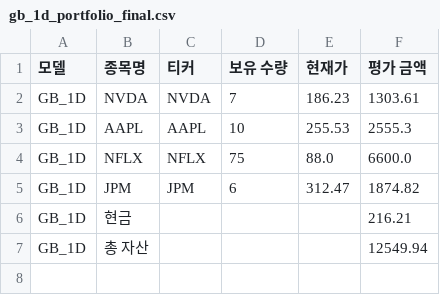
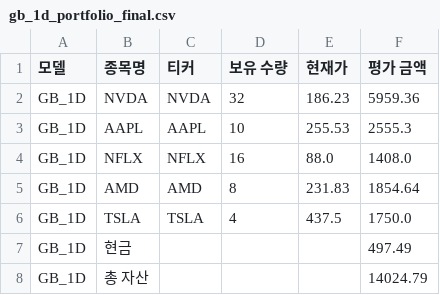
Before and after one commit to chesin1/stock_ai_trading_us, a CSV file: data/gb_1d_portfolio_final.csv, drawn as a sheet.

```diff
--- a/data/gb_1d_portfolio_final.csv
+++ b/data/gb_1d_portfolio_final.csv
@@ -1,7 +1,8 @@
 모델,종목명,티커,보유 수량,현재가,평가 금액
-GB_1D,NVDA,NVDA,7,186.23,1303.61
+GB_1D,NVDA,NVDA,32,186.23,5959.36
 GB_1D,AAPL,AAPL,10,255.53,2555.3
-GB_1D,NFLX,NFLX,75,88.0,6600.0
-GB_1D,JPM,JPM,6,312.47,1874.82
-GB_1D,현금,,,,216.21
-GB_1D,총 자산,,,,12549.94
+GB_1D,NFLX,NFLX,16,88.0,1408.0
+GB_1D,AMD,AMD,8,231.83,1854.64
+GB_1D,TSLA,TSLA,4,437.5,1750.0
+GB_1D,현금,,,,497.49
+GB_1D,총 자산,,,,14024.79
```
Also changed, not shown: data/dense_lstm_portfolio_final.csv, data/gb_20d_portfolio_final.csv, 44 other files.
